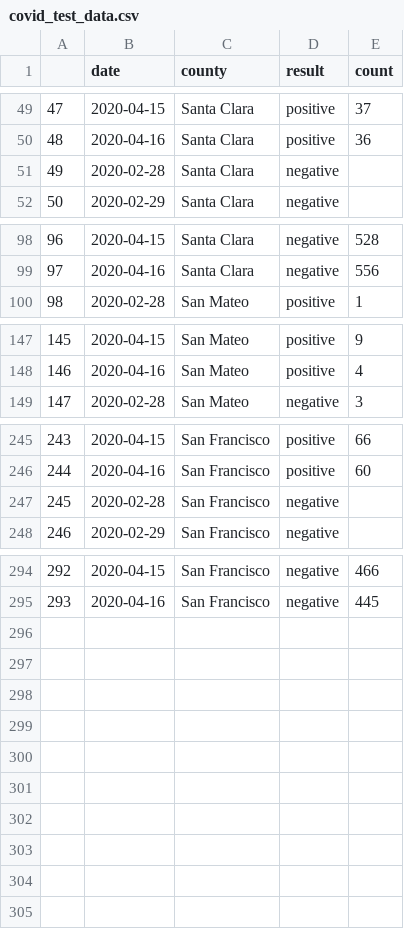
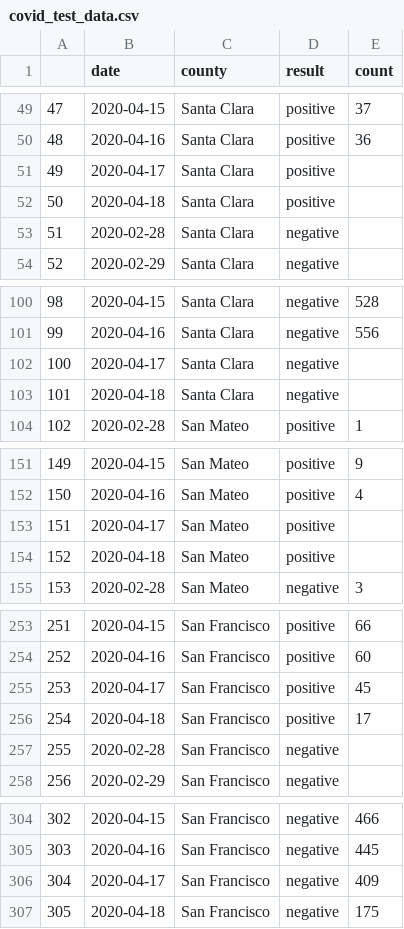
Before and after one commit to aaronferrucci/c19_data, a CSV file: covid_test_data.csv, drawn as a sheet; only a part is shown, gaps mark what is left out; addresses are those after the commit; the diff covers the shown part only; the diff names each change by its address in the sheet, - before the commit and + after, or states it on an @@ line.

Commit message:
Update to 4/18 for SF, Santa Clara.

```diff
--- a/covid_test_data.csv
+++ b/covid_test_data.csv
+row 51: 49 | 2020-04-17 | Santa Clara | positive
+row 52: 50 | 2020-04-18 | Santa Clara | positive
@@ column A renumbered between rows 53 and 305 @@
+row 102: 100 | 2020-04-17 | Santa Clara | negative
+row 103: 101 | 2020-04-18 | Santa Clara | negative
+row 153: 151 | 2020-04-17 | San Mateo | positive
+row 154: 152 | 2020-04-18 | San Mateo | positive
+row 255: 253 | 2020-04-17 | San Francisco | positive | 45
+row 256: 254 | 2020-04-18 | San Francisco | positive | 17
+row 306: 304 | 2020-04-17 | San Francisco | negative | 409
+row 307: 305 | 2020-04-18 | San Francisco | negative | 175
```
Also changed, not shown: 2 added rows and 1 edited cell elsewhere in this file, 4 other files.
